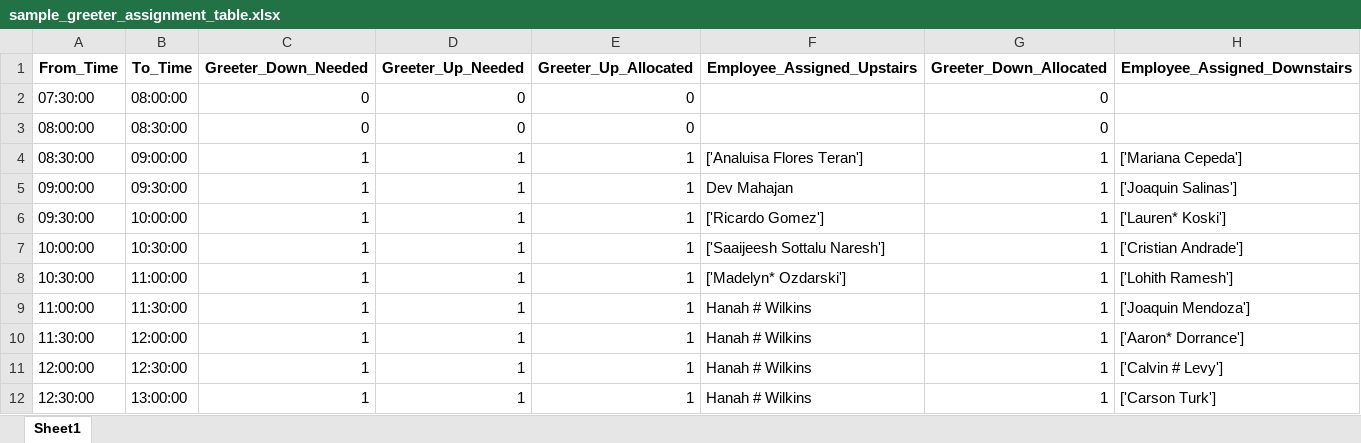
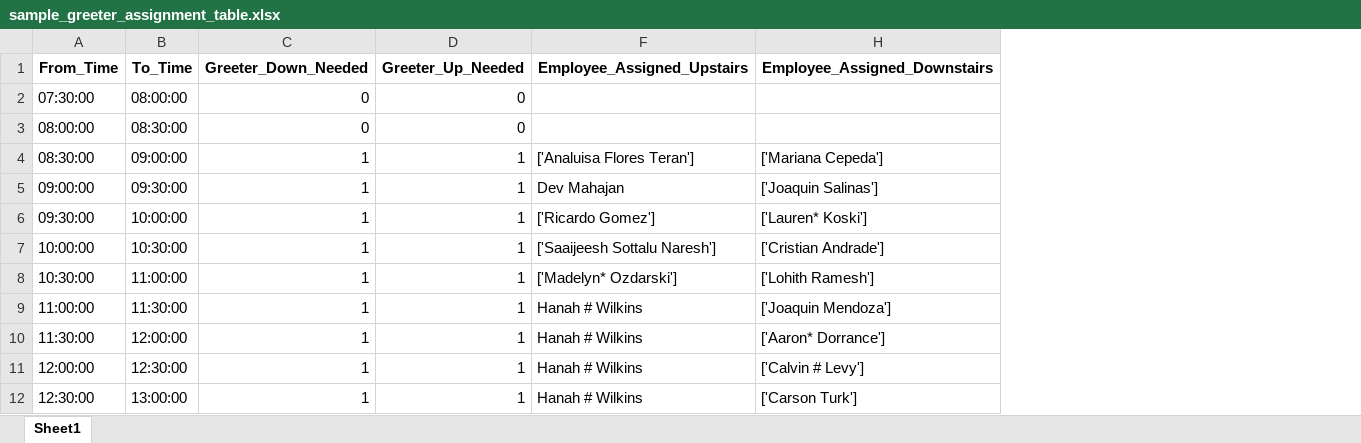
Before and after one commit to ABHIRAM1234/CU-BookStore-Work-Scheduling, an Excel workbook: Intermediate_Results/sample_greeter_assignment_table.xlsx, sheet Sheet1, drawn as a sheet; only a part is shown; values as stored, in another font and other column widths than the file's, no borders; the diff names each change by its address in the sheet, - before the commit and + after, or states it on an @@ line.

```diff
--- a/Intermediate_Results/sample_greeter_assignment_table.xlsx (sheet Sheet1)
+++ b/Intermediate_Results/sample_greeter_assignment_table.xlsx (sheet Sheet1)
@@ column E (Greeter_Up_Allocated) hidden, rows 2-12: 0 | 0 | 1 | 1 | 1 | 1 | 1 | 1 | 1 | 1 | 1 @@
@@ column G (Greeter_Down_Allocated) hidden, rows 2-12: 0 | 0 | 1 | 1 | 1 | 1 | 1 | 1 | 1 | 1 | 1 @@
```
Also changed, not shown: 00_Input/02_Emp_Count_Requirement.xlsx, Book_Store_Project_Ideation 1.xlsx, 1 other file.
